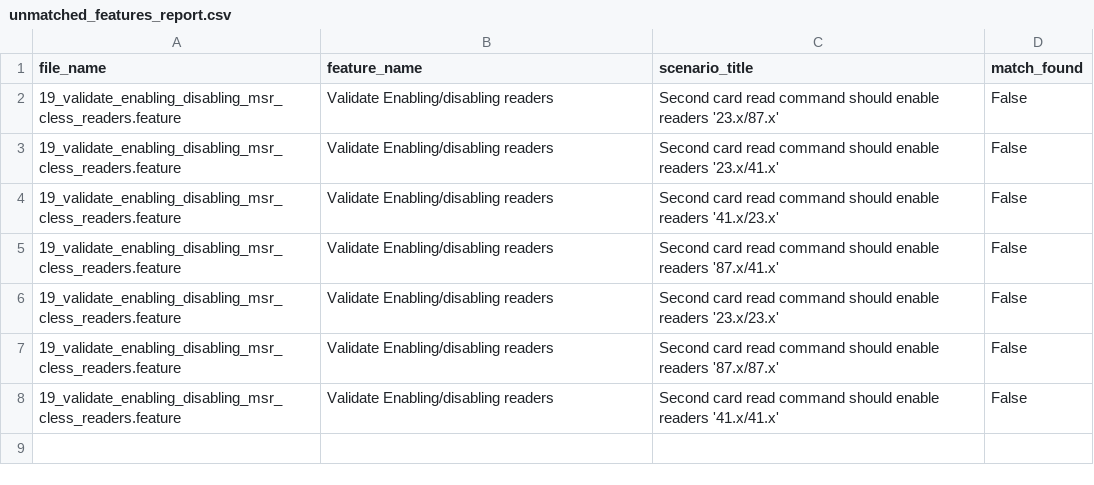
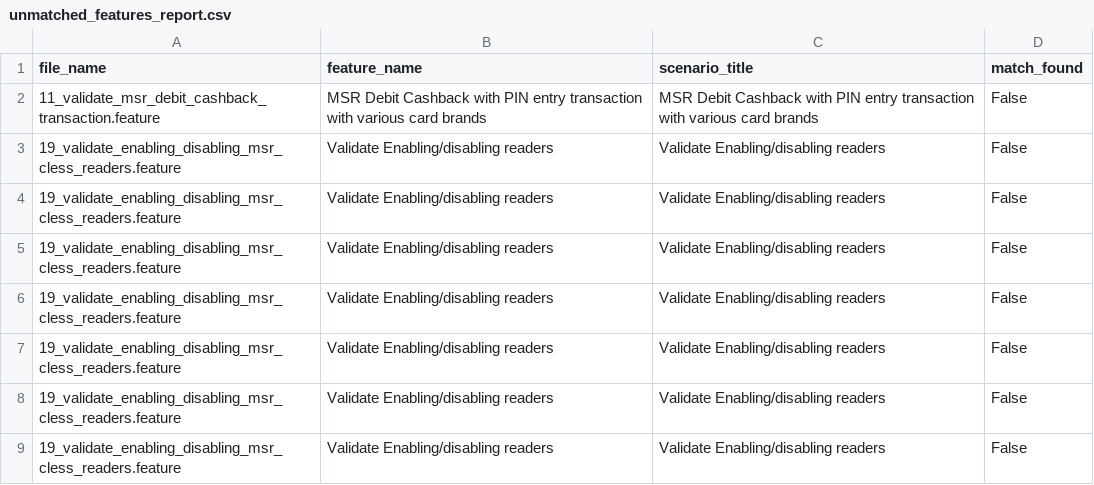
Before and after one commit to 99Taher/testlink2feature, a CSV file: unmatched_features_report.csv, drawn as a sheet.

```diff
--- a/unmatched_features_report.csv
+++ b/unmatched_features_report.csv
@@ -1,8 +1,9 @@
 file_name,feature_name,scenario_title,match_found
-19_validate_enabling_disabling_msr_cless_readers.feature,Validate Enabling/disabling readers,Second card read command should enable readers '23.x/87.x',False
-19_validate_enabling_disabling_msr_cless_readers.feature,Validate Enabling/disabling readers,Second card read command should enable readers '23.x/41.x',False
-19_validate_enabling_disabling_msr_cless_readers.feature,Validate Enabling/disabling readers,Second card read command should enable readers '41.x/23.x',False
-19_validate_enabling_disabling_msr_cless_readers.feature,Validate Enabling/disabling readers,Second card read command should enable readers '87.x/41.x',False
-19_validate_enabling_disabling_msr_cless_readers.feature,Validate Enabling/disabling readers,Second card read command should enable readers '23.x/23.x',False
-19_validate_enabling_disabling_msr_cless_readers.feature,Validate Enabling/disabling readers,Second card read command should enable readers '87.x/87.x',False
-19_validate_enabling_disabling_msr_cless_readers.feature,Validate Enabling/disabling readers,Second card read command should enable readers '41.x/41.x',False
+11_validate_msr_debit_cashback_transaction.feature,MSR Debit Cashback with PIN entry transaction with various card brands,MSR Debit Cashback with PIN entry transaction with various card brands,False
+19_validate_enabling_disabling_msr_cless_readers.feature,Validate Enabling/disabling readers,Validate Enabling/disabling readers,False
+19_validate_enabling_disabling_msr_cless_readers.feature,Validate Enabling/disabling readers,Validate Enabling/disabling readers,False
+19_validate_enabling_disabling_msr_cless_readers.feature,Validate Enabling/disabling readers,Validate Enabling/disabling readers,False
+19_validate_enabling_disabling_msr_cless_readers.feature,Validate Enabling/disabling readers,Validate Enabling/disabling readers,False
+19_validate_enabling_disabling_msr_cless_readers.feature,Validate Enabling/disabling readers,Validate Enabling/disabling readers,False
+19_validate_enabling_disabling_msr_cless_readers.feature,Validate Enabling/disabling readers,Validate Enabling/disabling readers,False
+19_validate_enabling_disabling_msr_cless_readers.feature,Validate Enabling/disabling readers,Validate Enabling/disabling readers,False
```
Also changed, not shown: 19 other files.
